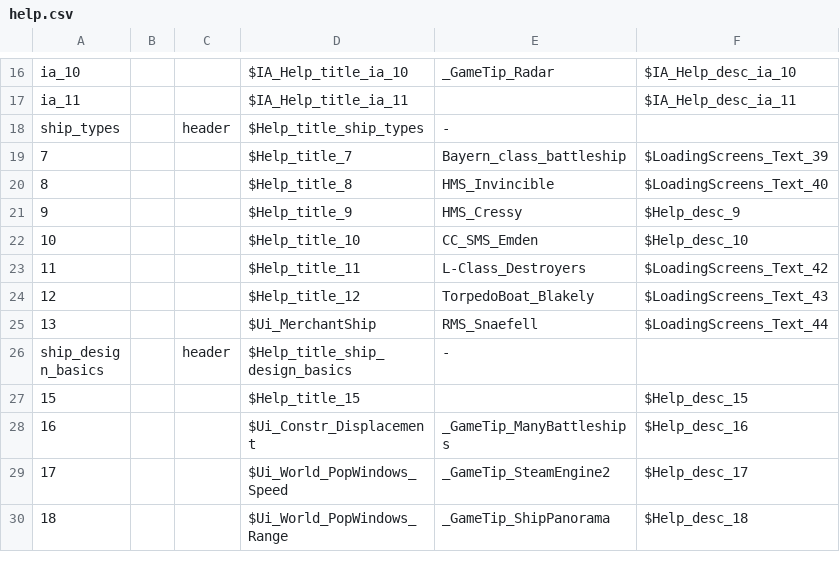
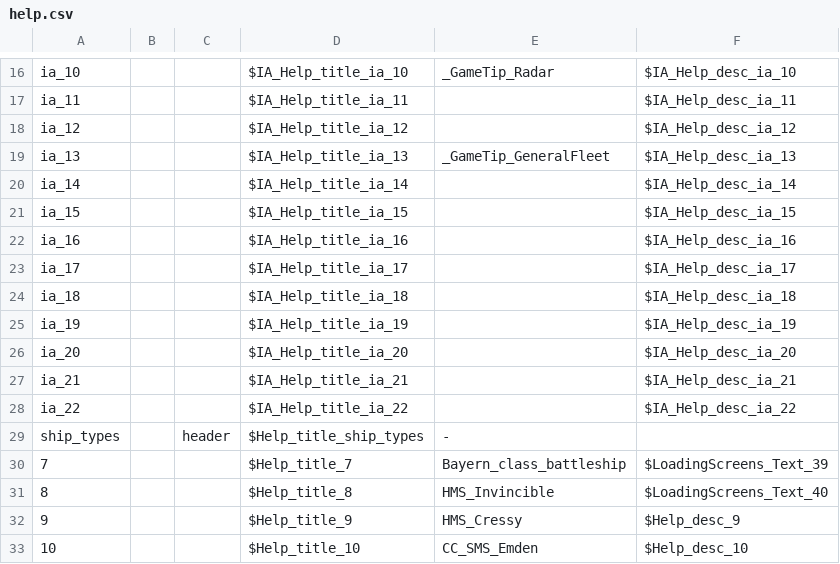
Before and after one commit to KlaudiuszLedwoch/Iron-Admiral, a CSV file: payload/Mods/help.csv, drawn as a sheet; only a part is shown, gaps mark what is left out; the shorter side is filled out with more unchanged rows.

```diff
--- a/payload/Mods/help.csv
+++ b/payload/Mods/help.csv
@@ -17,2 +17,13 @@ ia_10,,,$IA_Help_title_ia_10,_GameTip_Radar,$IA_Help_desc_ia_10
 ia_11,,,$IA_Help_title_ia_11,,$IA_Help_desc_ia_11
+ia_12,,,$IA_Help_title_ia_12,,$IA_Help_desc_ia_12
+ia_13,,,$IA_Help_title_ia_13,_GameTip_GeneralFleet,$IA_Help_desc_ia_13
+ia_14,,,$IA_Help_title_ia_14,,$IA_Help_desc_ia_14
+ia_15,,,$IA_Help_title_ia_15,,$IA_Help_desc_ia_15
+ia_16,,,$IA_Help_title_ia_16,,$IA_Help_desc_ia_16
+ia_17,,,$IA_Help_title_ia_17,,$IA_Help_desc_ia_17
+ia_18,,,$IA_Help_title_ia_18,,$IA_Help_desc_ia_18
+ia_19,,,$IA_Help_title_ia_19,,$IA_Help_desc_ia_19
+ia_20,,,$IA_Help_title_ia_20,,$IA_Help_desc_ia_20
+ia_21,,,$IA_Help_title_ia_21,,$IA_Help_desc_ia_21
+ia_22,,,$IA_Help_title_ia_22,,$IA_Help_desc_ia_22
 ship_types,,header,$Help_title_ship_types,-,
```
Also changed, not shown: payload/Mods/technologies.csv, 3 other files.
